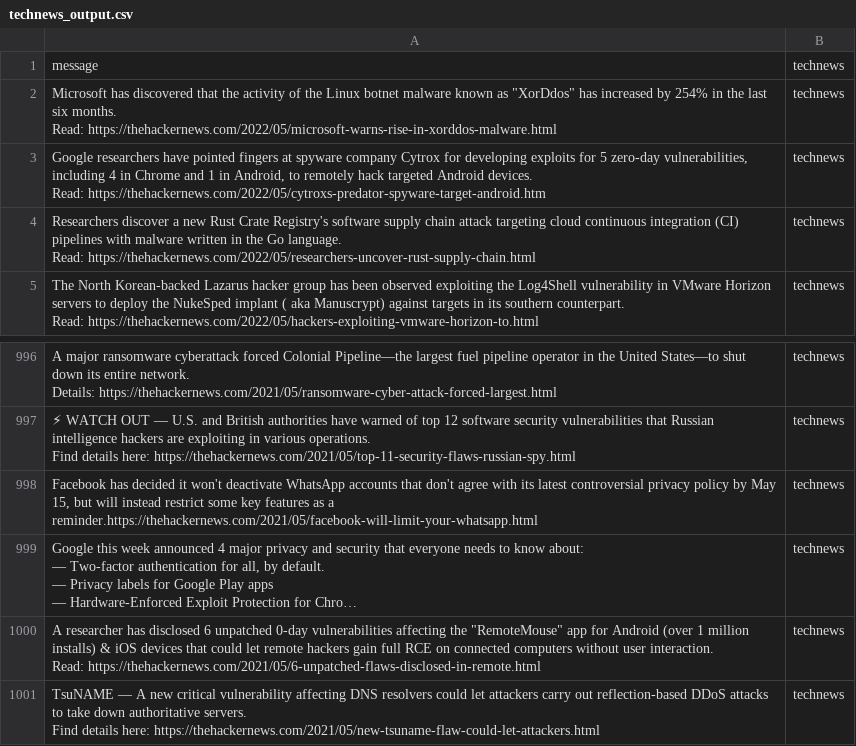
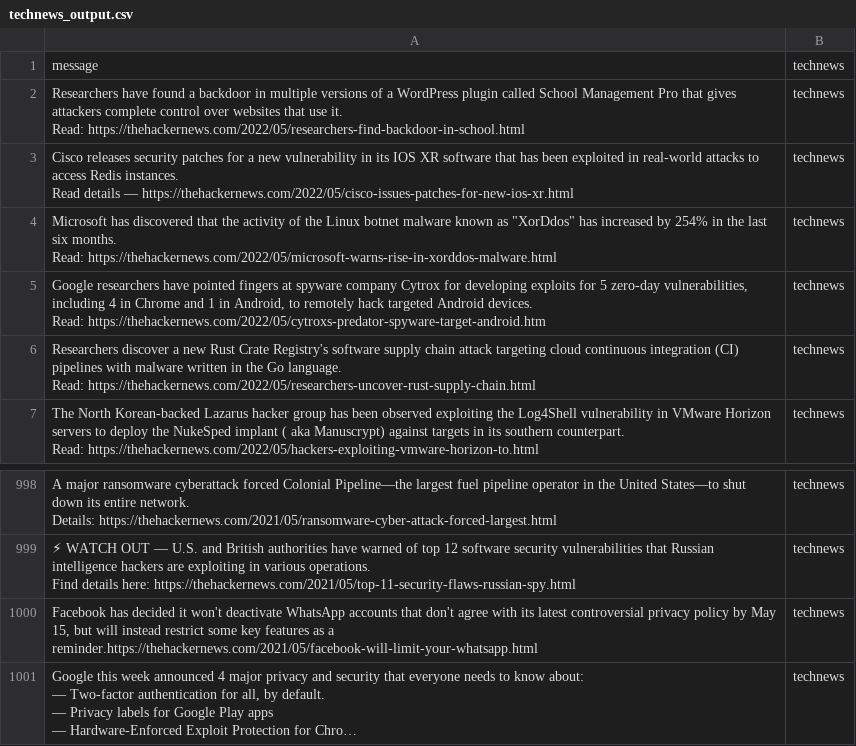
Before and after one commit to k1booshehri/TelegramNLP, a CSV file: data/technews_output.csv, drawn as a sheet; only a part is shown, gaps mark what is left out; long unchanged cells end in …; removed rows and columns are numbered as before the commit, all else as after; ↵ is a line break in a cell; the diff names each change by its address in the sheet, - before the commit and + after, or states it on an @@ line.

```diff
--- a/data/technews_output.csv
+++ b/data/technews_output.csv
+row 2: Researchers have found a backdoor in multiple versions of a WordPress plugin called School Management Pro that gives attackers complete control over websites that use it. ↵ Read: https://thehackernews.com/2022/05/researchers-find-backdoor-in-school.html | technews
+row 3: Cisco releases security patches for a new vulnerability in its IOS XR software that has been exploited in real-world attacks to access Redis instances. ↵ Read details — https://thehackernews.com/2022/05/cisco-issues-patches-for-new-ios-xr.html | technews
-row 1000: A researcher has disclosed 6 unpatched 0-day vulnerabilities affecting the "RemoteMouse" app for Android (over 1 million installs) & iOS devices that could let remote hackers gain full RCE on connected computers without user interaction. ↵ Read: https://thehackernews.com/2021/05/6-unpatched-flaws-disclosed-in-remote.html | technews
-row 1001: TsuNAME — A new critical vulnerability affecting DNS resolvers could let attackers carry out reflection-based DDoS attacks to take down authoritative servers. ↵ Find details here: https://thehackernews.com/2021/05/new-tsuname-flaw-could-let-attackers.html | technews
```
Also changed, not shown: data/sports_csvfile.csv, data/sports_first_edit.csv, 11 other files.
